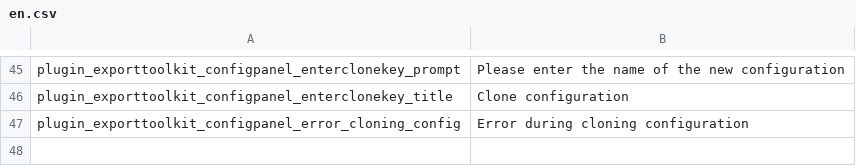
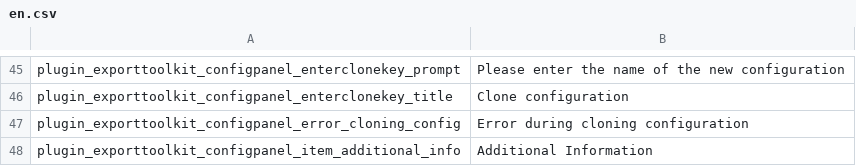
Before and after one commit to elements-at/ExportToolkit, a CSV file: texts/en.csv, drawn as a sheet; only a part is shown, gaps mark what is left out.

Commit message:
added translation, changed label width

```diff
--- a/texts/en.csv
+++ b/texts/en.csv
@@ -47 +47,2 @@
 "plugin_exporttoolkit_configpanel_error_cloning_config","Error during cloning configuration"
+"plugin_exporttoolkit_configpanel_item_additional_info","Additional Information"
```
Also changed, not shown: 2 other files.
